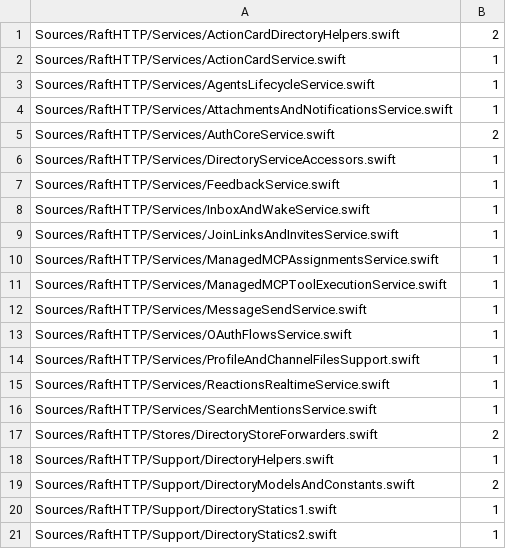
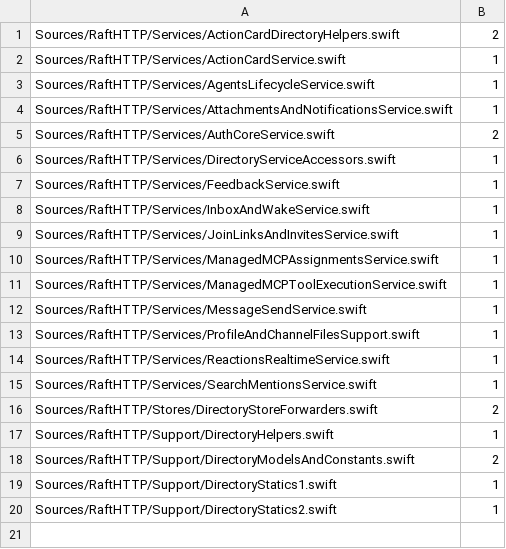
Before and after one commit to kevinzhow/raft-server-swift, a TSV file: scripts/ratchet_extension_directory.tsv, drawn as a sheet; the diff names each change by its address in the sheet, - before the commit and + after, or states it on an @@ line.

```diff
--- a/scripts/ratchet_extension_directory.tsv
+++ b/scripts/ratchet_extension_directory.tsv
-row 13: Sources/RaftHTTP/Services/OAuthFlowsService.swift | 1
```
Also changed, not shown: scripts/ratchet_service_directory_calls.tsv, scripts/ratchet_service_httpreply.tsv, 21 other files.
